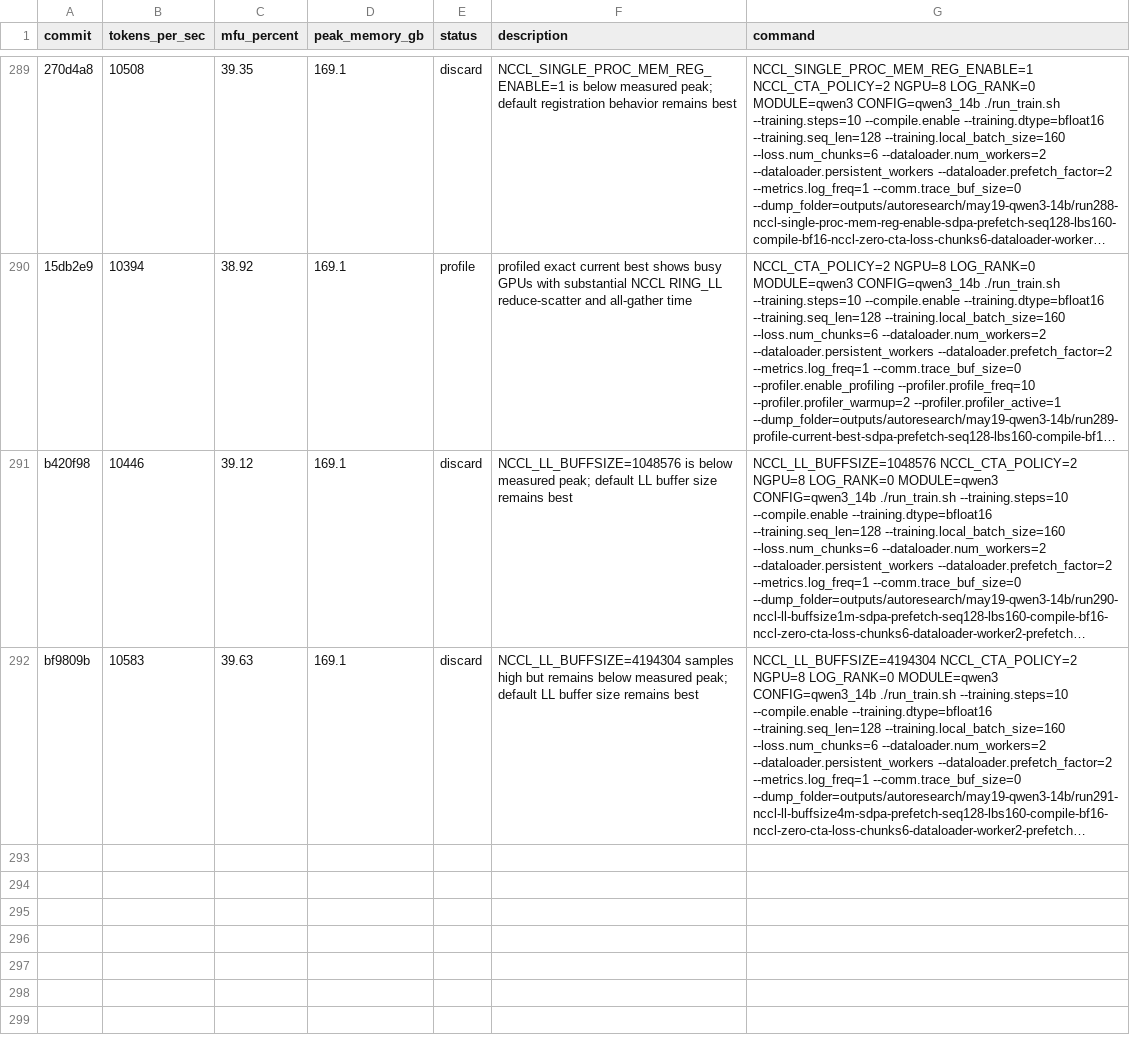
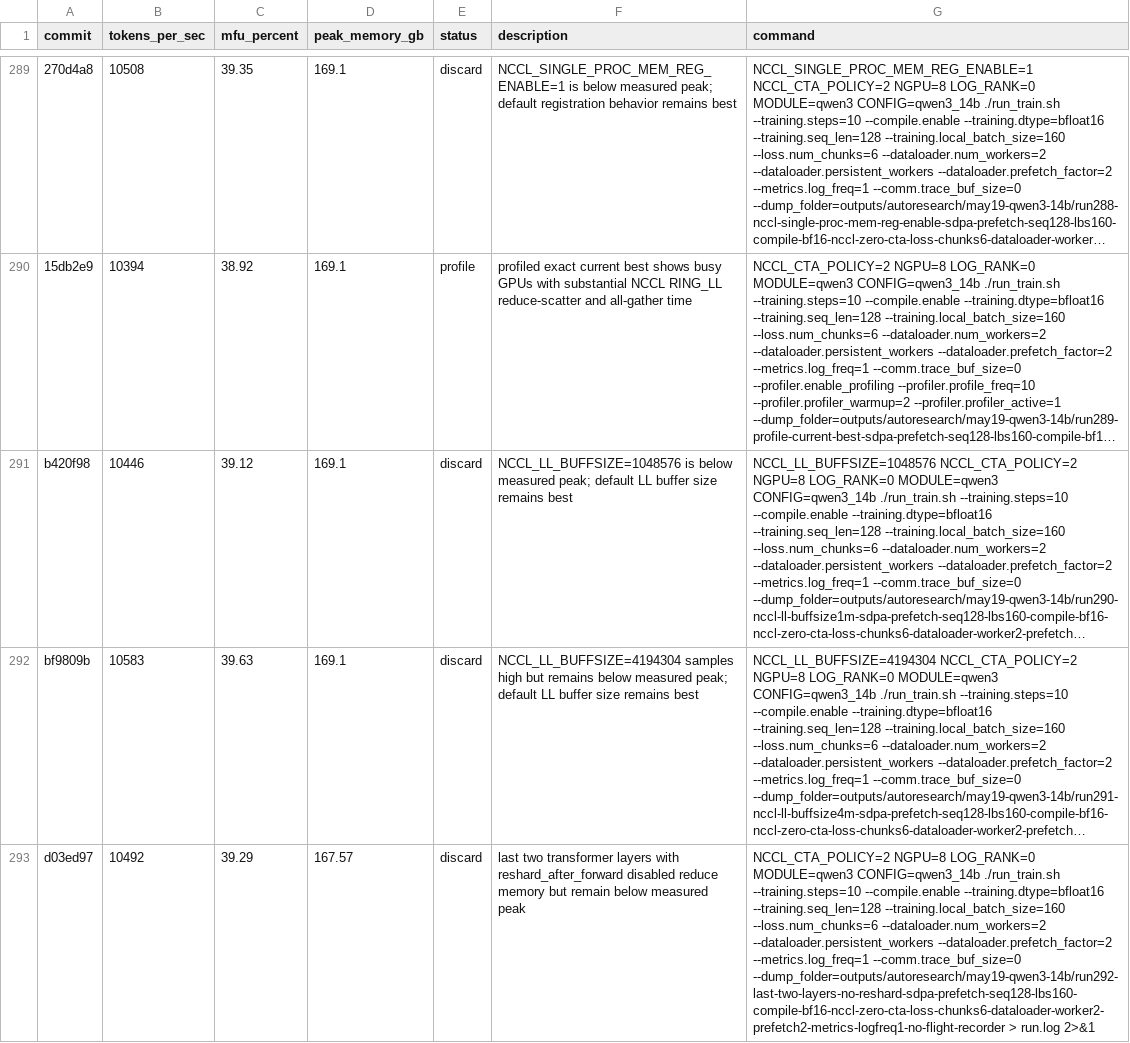
Before and after one commit to pytorch/torchtitan, a TSV file: results.tsv, drawn as a sheet; only a part is shown, gaps mark what is left out; long unchanged cells end in …; the diff names each change by its address in the sheet, - before the commit and + after, or states it on an @@ line.

Commit message:
Record suffix layer no-reshard probe

```diff
--- a/results.tsv
+++ b/results.tsv
+row 293: d03ed97 | 10492 | 39.29 | 167.57 | discard | last two transformer layers with reshard_after_forward disabled reduce memory but remain below measured peak | NCCL_CTA_POLICY=2 NGPU=8 LOG_RANK=0 MODULE=qwen3 CONFIG=qwen3_14b ./run_train.sh --training.steps=10 --compile.enable --training.dtype=bfloat16 --training.seq_len=128 --training.local_batch_size=160 --loss.num_chunks=6 --dataloader.num_workers=2 --dataloader.persistent_workers --dataloader.prefetch_factor=2 --metrics.log_freq=1 --comm.trace_buf_size=0 --dump_folder=outputs/autoresearch/may19-qwen3-14b/run292-last-two-layers-no-reshard-sdpa-prefetch-seq128-lbs160-compile-bf16-nccl-zero-cta-loss-chunks6-dataloader-worker2-prefetch2-metrics-logfreq1-no-flight-recorder > run.log 2>&1
```
Also changed, not shown: 3 other files.
